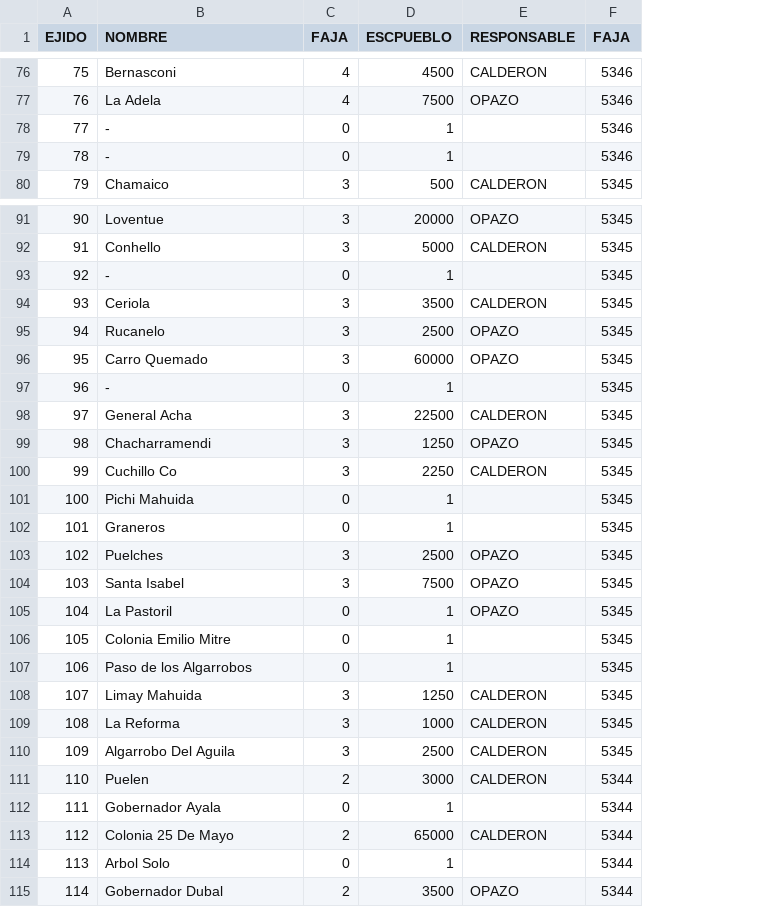
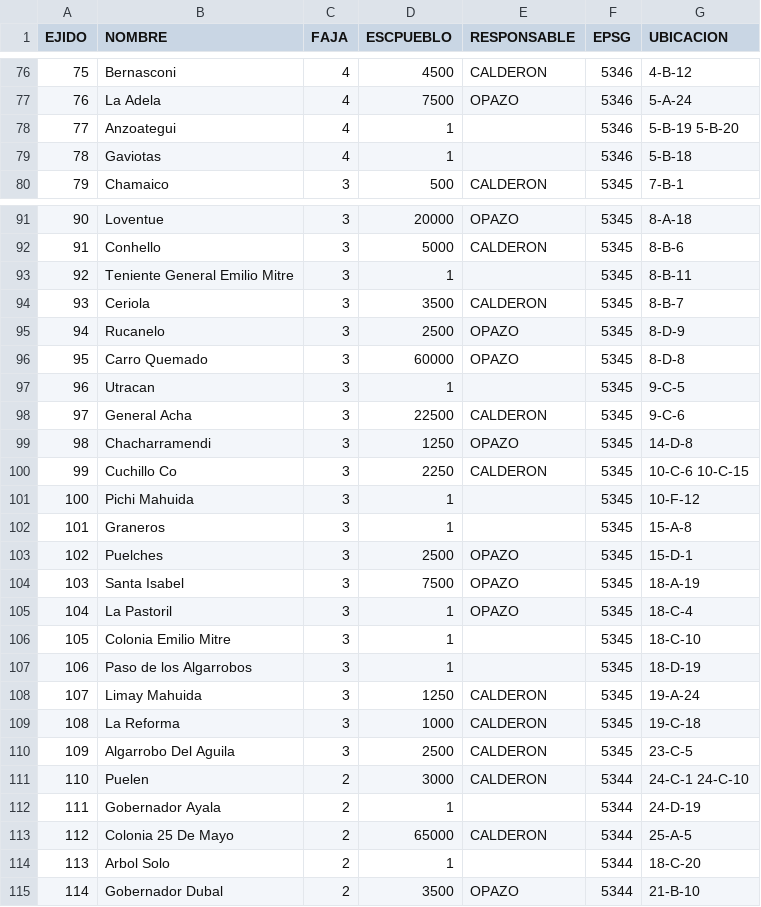
Before and after one commit to jopaz0/QGis-DGC, a CSV file: InfoEjidos.csv, drawn as a sheet; only a part is shown, gaps mark what is left out; the diff covers the shown part only; the diff names each change by its address in the sheet, - before the commit and + after, or states it on an @@ line.

Commit message:
Added Ubicacion column

```diff
--- a/InfoEjidos.csv
+++ b/InfoEjidos.csv
+column G (UBICACION), rows 76-80: 4-B-12 | 5-A-24 | 5-B-19 5-B-20 | 5-B-18 | 7-B-1; rows 91-115: 8-A-18 | 8-B-6 | 8-B-11 | 8-B-7 | 8-D-9 | 8-D-8 | 9-C-5 | 9-C-6 | 14-D-8 | 10-C-6 10-C-15 | 10-F-12 | 15-A-8 | 15-D-1 | 18-A-19 | 18-C-4 | 18-C-10 | 18-D-19 | 19-A-24 | 19-C-18 | 23-C-5 | 24-C-1 24-C-10 | 24-D-19 | 25-A-5 | 18-C-20 | 21-B-10
-F1: FAJA
+F1: EPSG
-B78 (NOMBRE): -
+B78 (NOMBRE): Anzoategui
-C78:C79 (FAJA): 0
+C78:C79 (FAJA): 4
-B79 (NOMBRE): -
+B79 (NOMBRE): Gaviotas
-B93 (NOMBRE): -
+B93 (NOMBRE): Teniente General Emilio Mitre
-C93 (FAJA): 0
+C93 (FAJA): 3
-B97 (NOMBRE): -
+B97 (NOMBRE): Utracan
-C97 (FAJA): 0
+C97 (FAJA): 3
-C101:C102 (FAJA): 0
+C101:C102 (FAJA): 3
-C105:C107 (FAJA): 0
+C105:C107 (FAJA): 3
-C112 (FAJA): 0
+C112 (FAJA): 2
-C114 (FAJA): 0
+C114 (FAJA): 2
```
Also changed, not shown: 24 edited cells elsewhere in this file.
